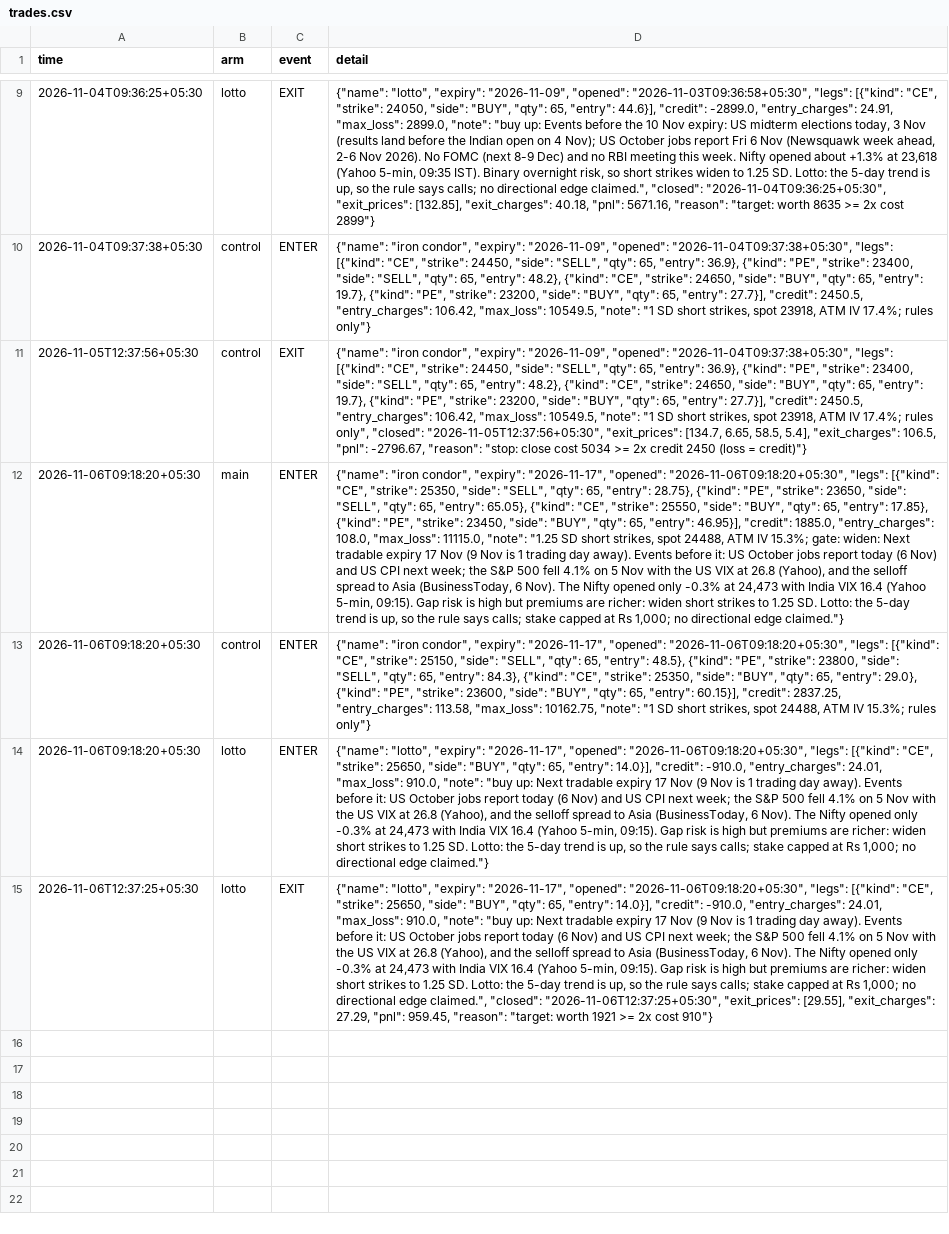
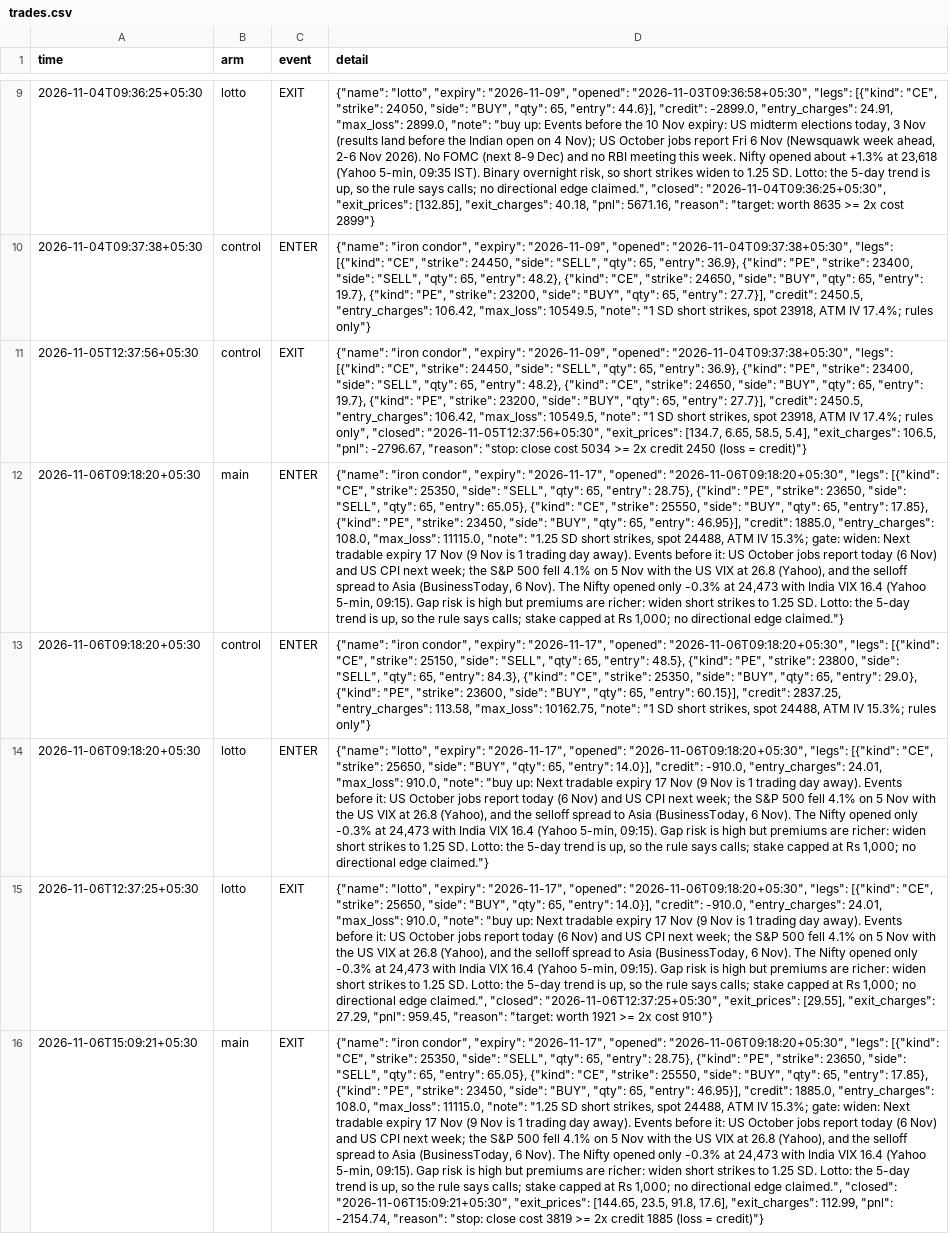
Before and after one commit to DharmikGohil/LLMTrading, a CSV file: paper/options/trades.csv, drawn as a sheet; only a part is shown, gaps mark what is left out; the diff names each change by its address in the sheet, - before the commit and + after, or states it on an @@ line.

```diff
--- a/paper/options/trades.csv
+++ b/paper/options/trades.csv
+row 16: 2026-11-06T15:09:21+05:30 | main | EXIT | {"name": "iron condor", "expiry": "2026-11-17", "opened": "2026-11-06T09:18:20+05:30", "legs": [{"kind": "CE", "strike": 25350, "side": "SELL", "qty": 65, "entry": 28.75}, {"kind": "PE", "strike": 23650, "side": "SELL", "qty": 65, "entry": 65.05}, {"kind": "CE", "strike": 25550, "side": "BUY", "qty": 65, "entry": 17.85}, {"kind": "PE", "strike": 23450, "side": "BUY", "qty": 65, "entry": 46.95}], "credit": 1885.0, "entry_charges": 108.0, "max_loss": 11115.0, "note": "1.25 SD short strikes, spot 24488, ATM IV 15.3%; gate: widen: Next tradable expiry 17 Nov (9 Nov is 1 trading day away). Events before it: US October jobs report today (6 Nov) and US CPI next week; the S&P 500 fell 4.1% on 5 Nov with the US VIX at 26.8 (Yahoo), and the selloff spread to Asia (BusinessToday, 6 Nov). The Nifty opened only -0.3% at 24,473 with India VIX 16.4 (Yahoo 5-min, 09:15). Gap risk is high but premiums are richer: widen short strikes to 1.25 SD. Lotto: the 5-day trend is up, so the rule says calls; stake capped at Rs 1,000; no directional edge claimed.", "closed": "2026-11-06T15:09:21+05:30", "exit_prices": [144.65, 23.5, 91.8, 17.6], "exit_charges": 112.99, "pnl": -2154.74, "reason": "stop: close cost 3819 >= 2x credit 1885 (loss = credit)"}
```
Also changed, not shown: paper/india/arms/factor/equity_intraday.csv, paper/india/equity_intraday.csv, 38 other files.
